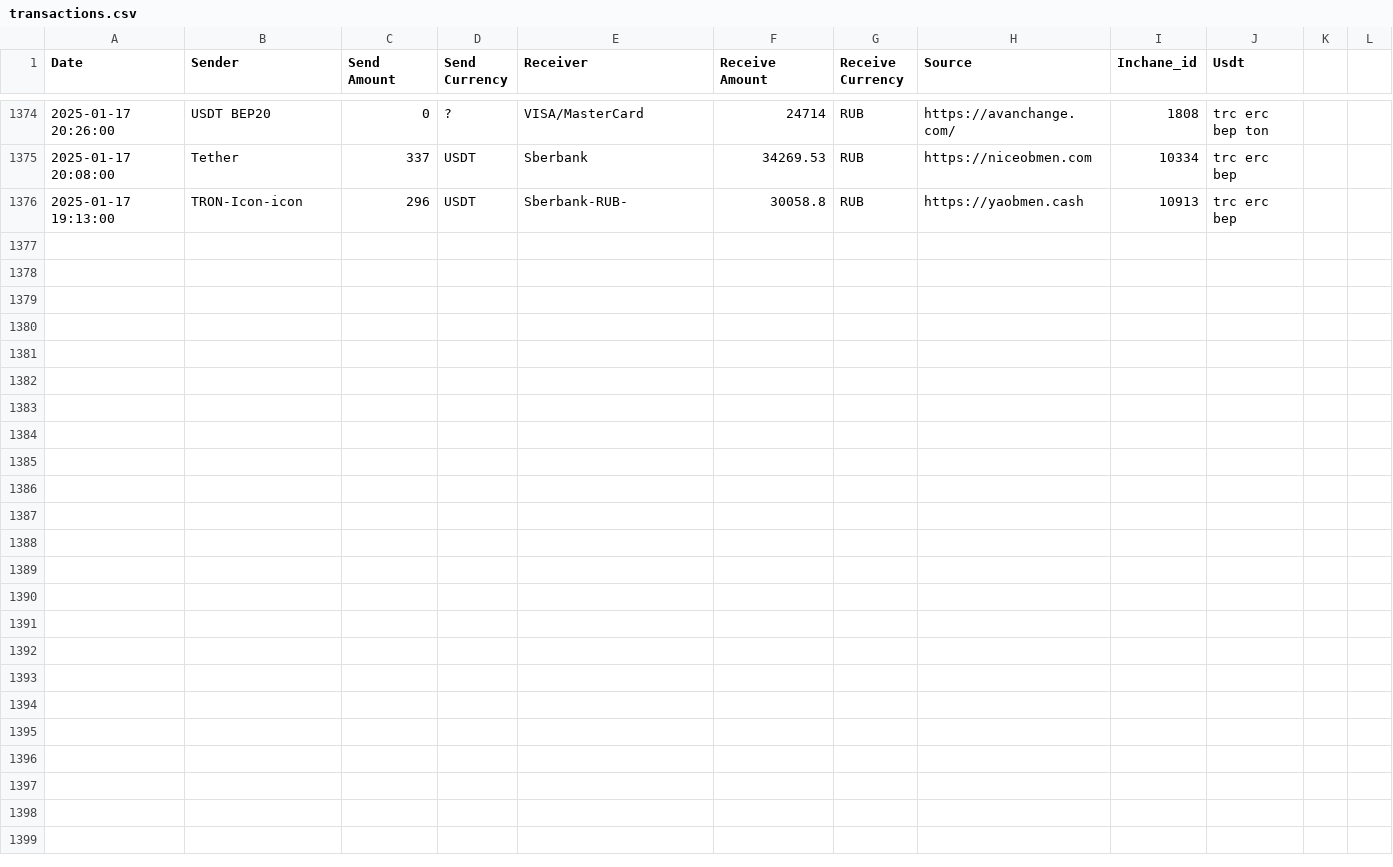
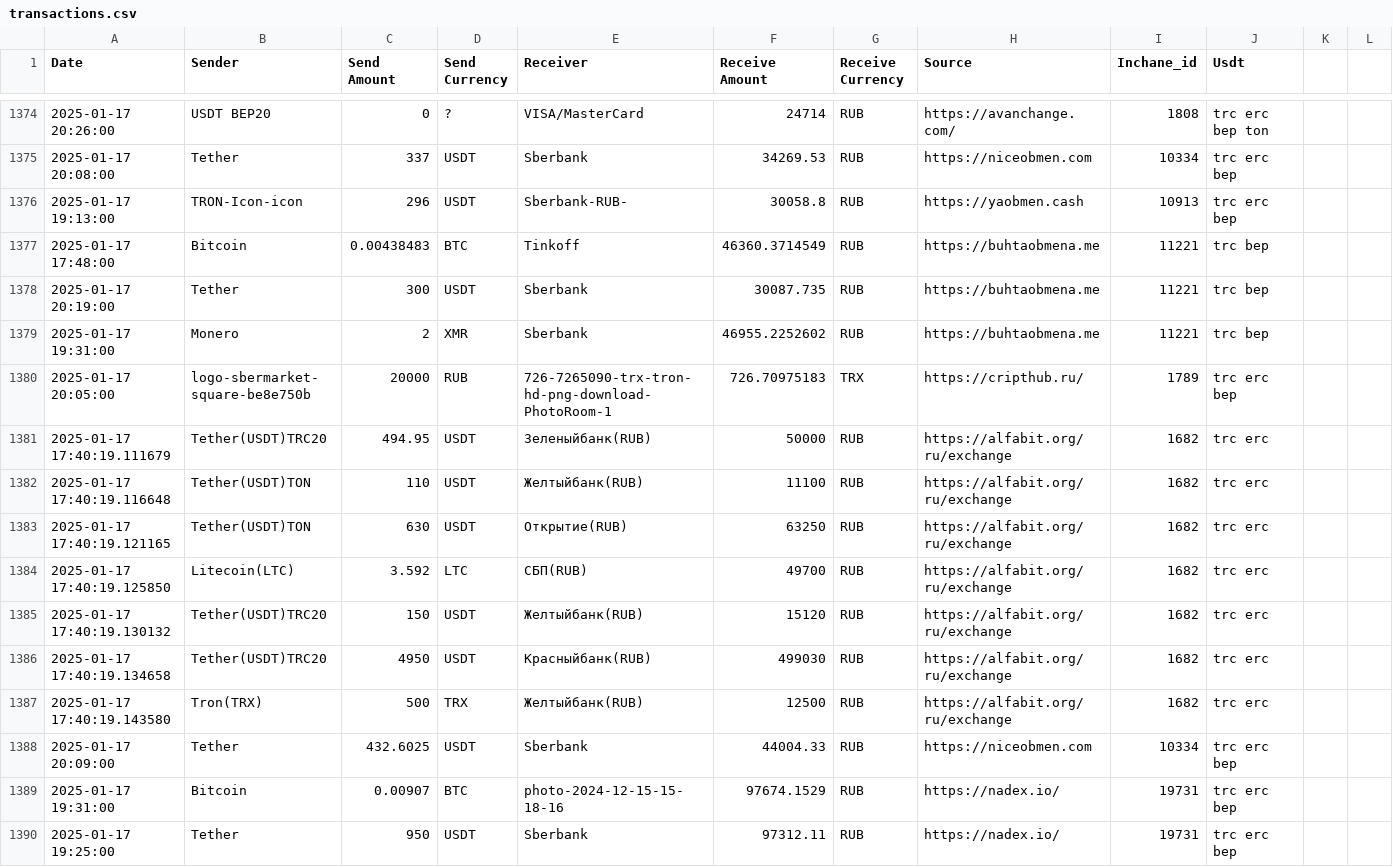
Before and after one commit to rusalyow/oth, a CSV file: transactions.csv, drawn as a sheet; only a part is shown, gaps mark what is left out.

Commit message:
автокомит

```diff
--- a/transactions.csv
+++ b/transactions.csv
@@ -1376 +1376,15 @@ Date,Sender,Send Amount,Send Currency,Receiver,Receive Amount,Receive Currency,S
 2025-01-17 19:13:00,TRON-Icon-icon,296,USDT,Sberbank-RUB-,30058.8,RUB,https://yaobmen.cash,10913,trc erc bep
+2025-01-17 17:48:00,Bitcoin,0.00438483,BTC,Tinkoff,46360.3714549,RUB,https://buhtaobmena.me,11221,trc bep
+2025-01-17 20:19:00,Tether,300,USDT,Sberbank,30087.735,RUB,https://buhtaobmena.me,11221,trc bep
+2025-01-17 19:31:00,Monero,2,XMR,Sberbank,46955.2252602,RUB,https://buhtaobmena.me,11221,trc bep
+2025-01-17 20:05:00,logo-sbermarket-square-be8e750b,20000,RUB,726-7265090-trx-tron-hd-png-download-PhotoRoom-1,726.70975183,TRX,https://cripthub.ru/,1789,trc erc bep
+2025-01-17 17:40:19.111679,Tether(USDT)TRC20,494.95,USDT,Зеленыйбанк(RUB),50000,RUB,https://alfabit.org/ru/exchange,1682,trc erc
+2025-01-17 17:40:19.116648,Tether(USDT)TON,110,USDT,Желтыйбанк(RUB),11100,RUB,https://alfabit.org/ru/exchange,1682,trc erc
+2025-01-17 17:40:19.121165,Tether(USDT)TON,630,USDT,Открытие(RUB),63250,RUB,https://alfabit.org/ru/exchange,1682,trc erc
+2025-01-17 17:40:19.125850,Litecoin(LTC),3.592,LTC,СБП(RUB),49700,RUB,https://alfabit.org/ru/exchange,1682,trc erc
+2025-01-17 17:40:19.130132,Tether(USDT)TRC20,150,USDT,Желтыйбанк(RUB),15120,RUB,https://alfabit.org/ru/exchange,1682,trc erc
+2025-01-17 17:40:19.134658,Tether(USDT)TRC20,4950,USDT,Красныйбанк(RUB),499030,RUB,https://alfabit.org/ru/exchange,1682,trc erc
+2025-01-17 17:40:19.143580,Tron(TRX),500,TRX,Желтыйбанк(RUB),12500,RUB,https://alfabit.org/ru/exchange,1682,trc erc
+2025-01-17 20:09:00,Tether,432.6025,USDT,Sberbank,44004.33,RUB,https://niceobmen.com,10334,trc erc bep
+2025-01-17 19:31:00,Bitcoin,0.00907,BTC,photo-2024-12-15-15-18-16,97674.1529,RUB,https://nadex.io/,19731,trc erc bep
+2025-01-17 19:25:00,Tether,950,USDT,Sberbank,97312.11,RUB,https://nadex.io/,19731,trc erc bep
```
